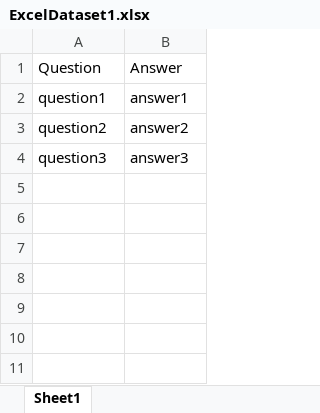
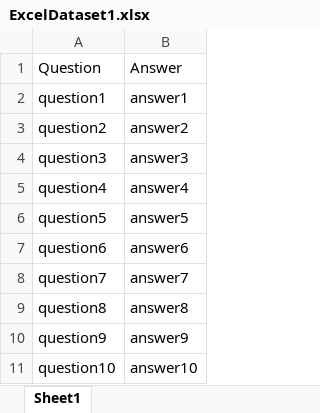
Before and after one commit to CADustin/Printable-Flashcard-Generator, an Excel workbook: Flashcard-Generator-Tests/Data/ExcelDataset1.xlsx, sheet Sheet1, drawn as a sheet; values as stored, in another font and other column widths than the file's, no borders; the diff names each change by its address in the sheet, - before the commit and + after, or states it on an @@ line.

Commit message:
WIP ... This looks like it could be painful to setup the table exactly how I want ... Possibly shelving it for now.

```diff
--- a/Flashcard-Generator-Tests/Data/ExcelDataset1.xlsx (sheet Sheet1)
+++ b/Flashcard-Generator-Tests/Data/ExcelDataset1.xlsx (sheet Sheet1)
+row 5: question4 | answer4
+row 6: question5 | answer5
+row 7: question6 | answer6
+row 8: question7 | answer7
+row 9: question8 | answer8
+row 10: question9 | answer9
+row 11: question10 | answer10
```
Also changed, not shown: 3 other files.
